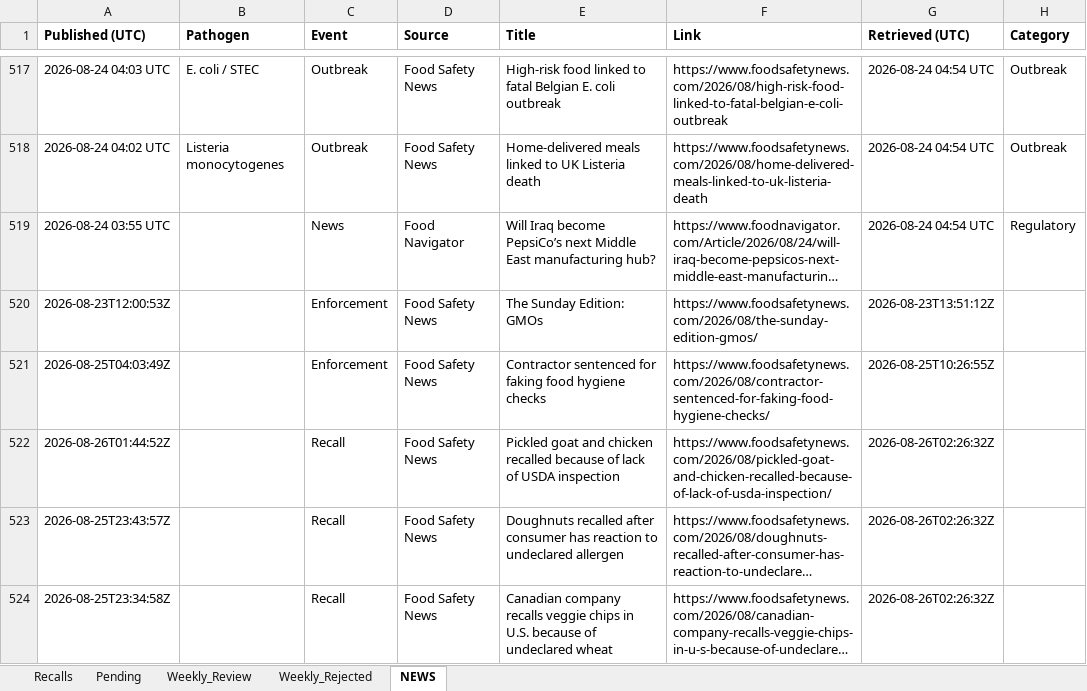
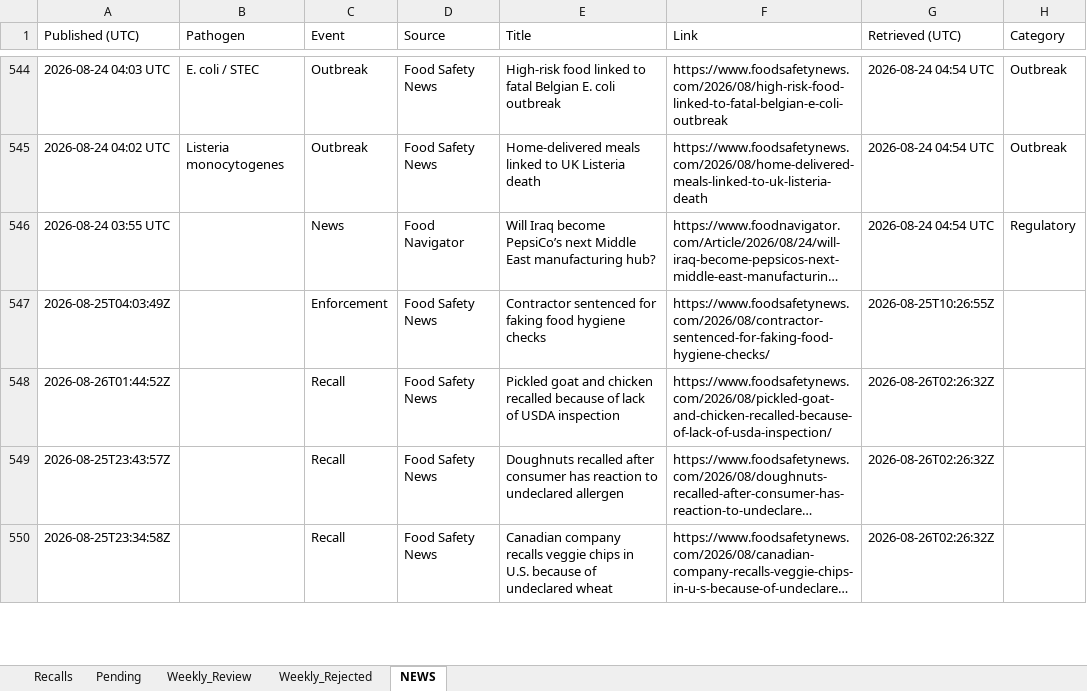
Before and after one commit to Nicobescond/FOOD-SAFETY-monitoring, an Excel workbook: docs/data/recalls.xlsx, sheet NEWS, drawn as a sheet; only a part is shown, gaps mark what is left out; long unchanged cells end in …; values as stored, in another font and other column widths than the file's, no borders; removed rows and columns are numbered as before the commit, all else as after; the diff covers the shown part only; the diff names each change by its address in the sheet, - before the commit and + after, or states it on an @@ line.

```diff
--- a/docs/data/recalls.xlsx (sheet NEWS)
+++ b/docs/data/recalls.xlsx (sheet NEWS)
-A1:H1 bold: on
+A1:H1 bold: off
-row 520: 2026-08-23T12:00:53Z |  | Enforcement | Food Safety News | The Sunday Edition: GMOs | https://www.foodsafetynews.com/2026/08/the-sunday-edition-gmos/ | 2026-08-23T13:51:12Z
```
Also changed, not shown: 27 added rows elsewhere in this sheet, 1 other file.
